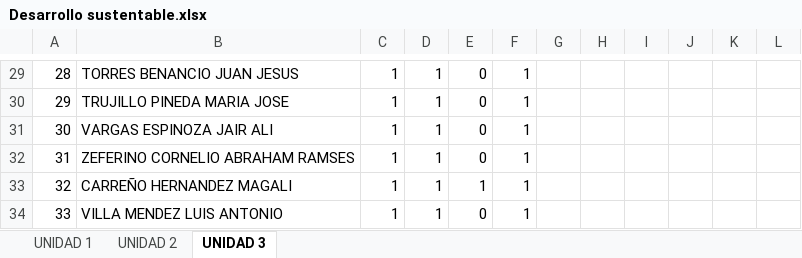
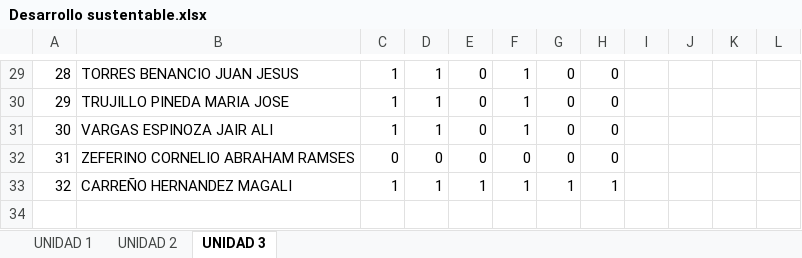
Before and after one commit to arturobl00/TEC2023AGOSTO, an Excel workbook: Listas/Desarrollo sustentable.xlsx, sheet UNIDAD 3, drawn as a sheet; only a part is shown, gaps mark what is left out; values as stored, in another font and other column widths than the file's, no borders; the diff covers the shown part only; the diff names each change by its address in the sheet, - before the commit and + after, or states it on an @@ line.

```diff
--- a/Listas/Desarrollo sustentable.xlsx (sheet UNIDAD 3)
+++ b/Listas/Desarrollo sustentable.xlsx (sheet UNIDAD 3)
-G29:G32: (empty)
+G29:G32: 0
-H29:H32: (empty)
+H29:H32: 0
-C32: 1
+C32: 0
-D32: 1
+D32: 0
-F32: 1
+F32: 0
-G33: (empty)
+G33: 1
-H33: (empty)
+H33: 1
-row 34: 33 | VILLA MENDEZ LUIS ANTONIO | 1 | 1 | 0 | 1
```
Also changed, not shown: 56 edited cells elsewhere in this sheet, sheet UNIDAD 1, sheet UNIDAD 2, 25 other files.
